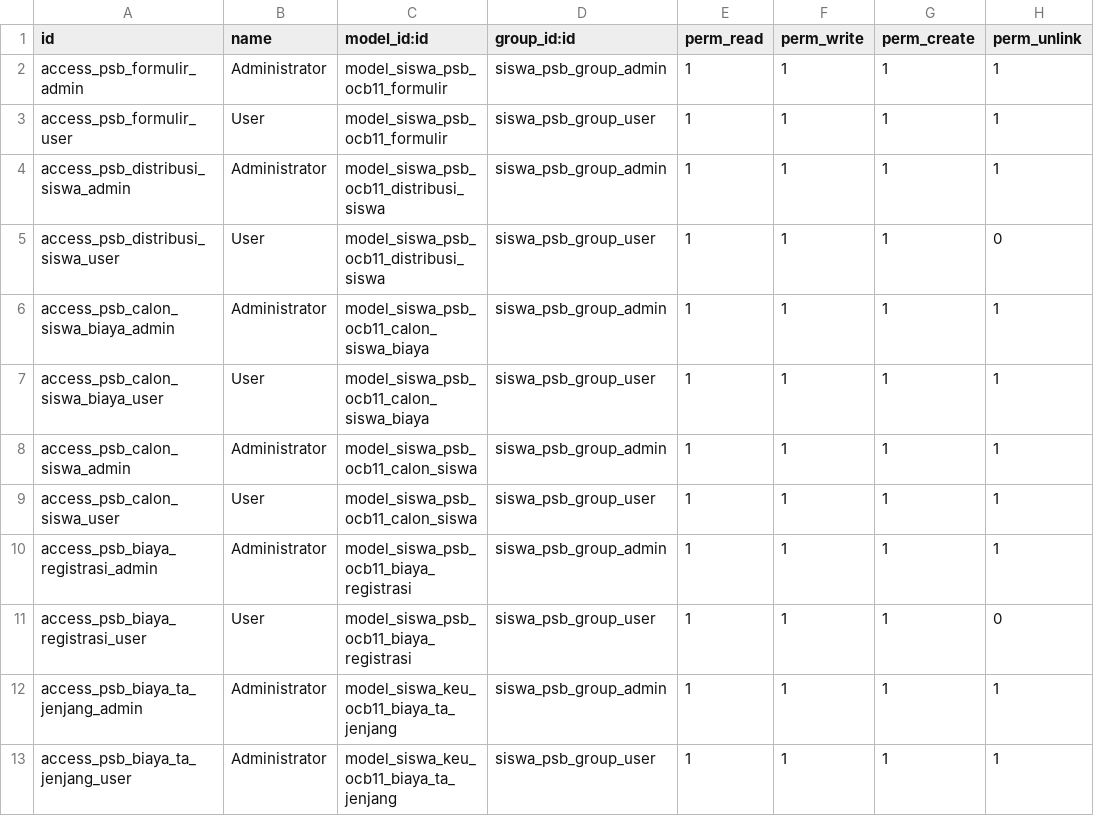
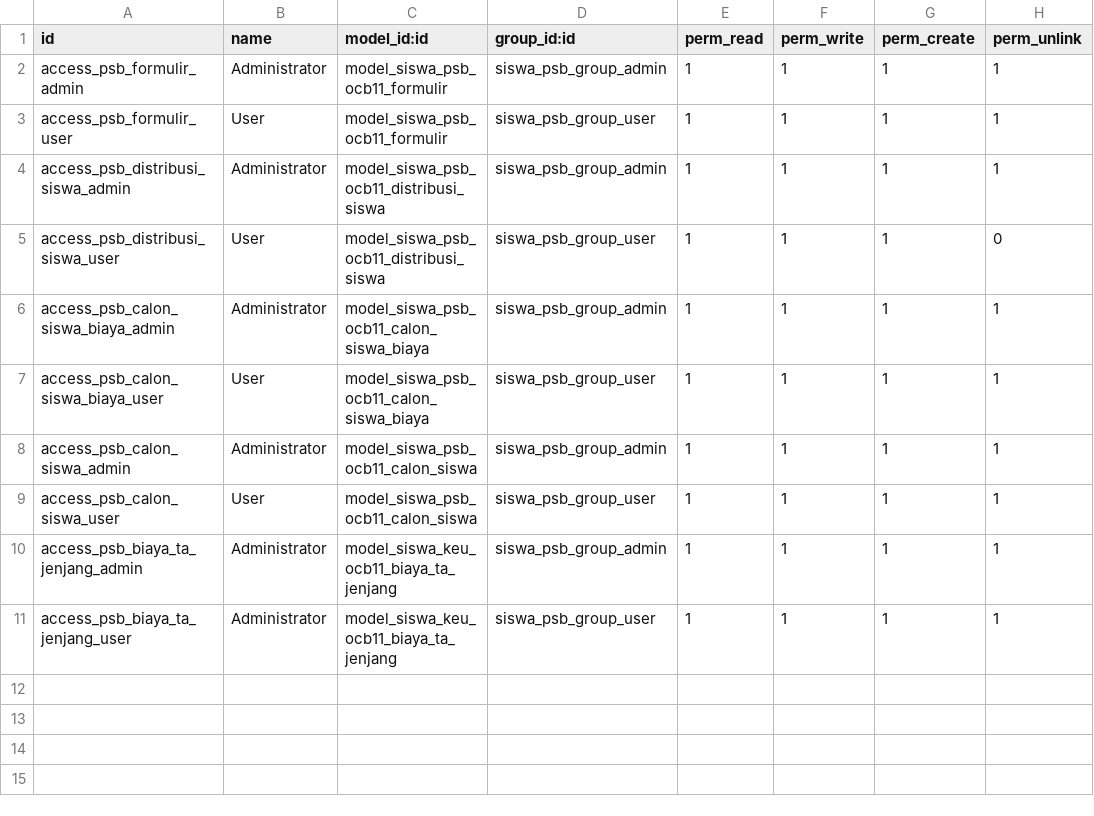
Before and after one commit to butirpadi/siswa_psb_ocb11, a CSV file: security/ir.model.access.csv, drawn as a sheet; the diff names each change by its address in the sheet, - before the commit and + after, or states it on an @@ line.

Commit message:
Update calon siswa, add filter to jenjang for siswa_lama, fixing pembayaran

```diff
--- a/security/ir.model.access.csv
+++ b/security/ir.model.access.csv
-row 10: access_psb_biaya_registrasi_admin | Administrator | model_siswa_psb_ocb11_biaya_registrasi | siswa_psb_group_admin | 1 | 1 | 1 | 1
-row 11: access_psb_biaya_registrasi_user | User | model_siswa_psb_ocb11_biaya_registrasi | siswa_psb_group_user | 1 | 1 | 1 | 0
```
Also changed, not shown: 2 other files.
